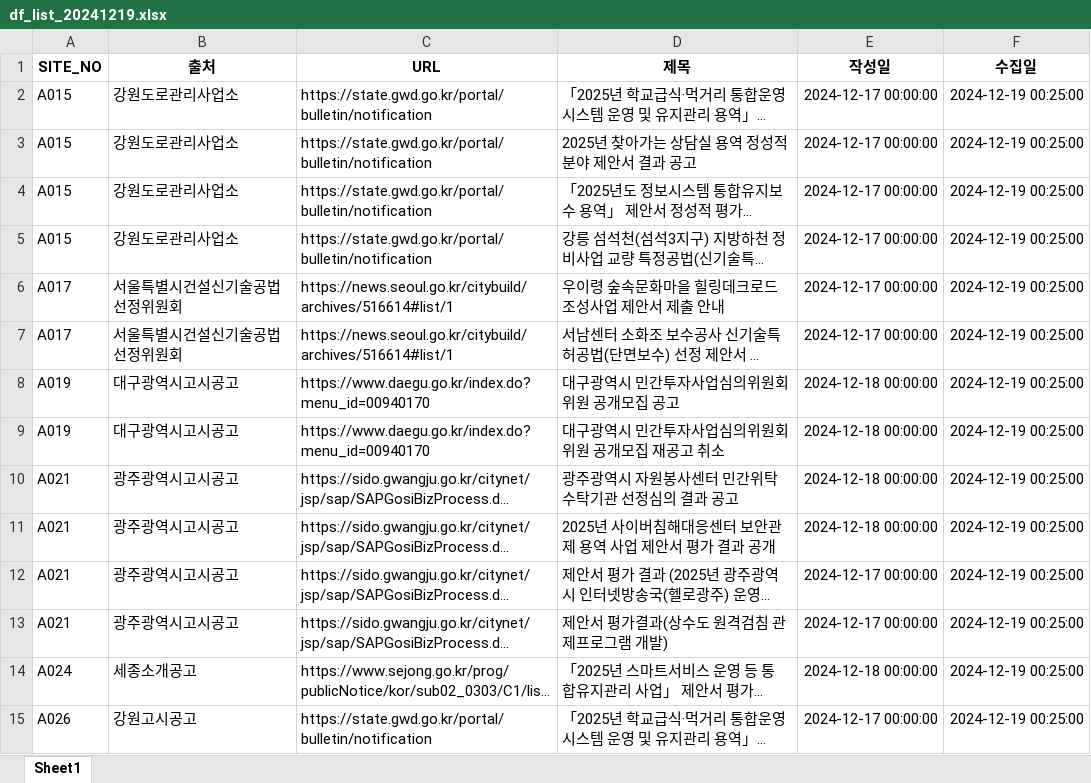
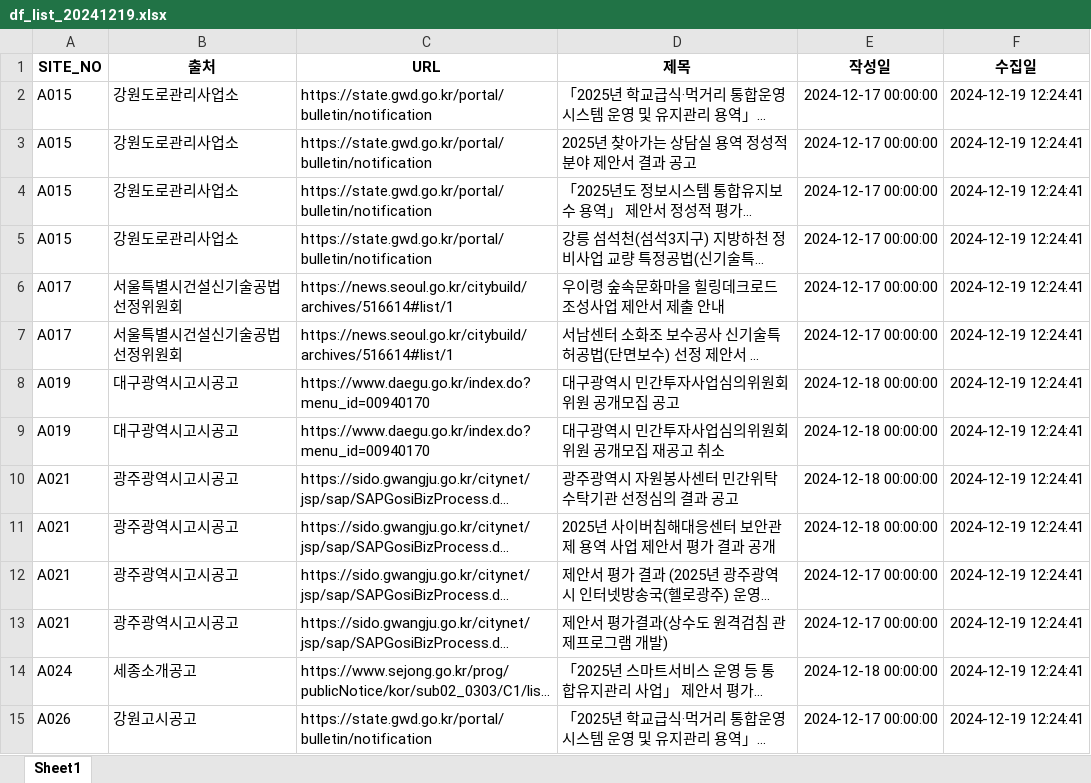
Before and after one commit to thingkinggg/crawl_info, an Excel workbook: df_list_20241219.xlsx, sheet Sheet1, drawn as a sheet; only a part is shown; long unchanged cells end in …; values as stored, in another font and other column widths than the file's, no borders; the diff covers the shown part only; the diff names each change by its address in the sheet, - before the commit and + after, or states it on an @@ line.

Commit message:
Add files via upload

```diff
--- a/df_list_20241219.xlsx (sheet Sheet1)
+++ b/df_list_20241219.xlsx (sheet Sheet1)
-F2:F15 (수집일): 2024-12-19 00:25:00
+F2:F15 (수집일): 2024-12-19 12:24:41
```
Also changed, not shown: 62 edited cells elsewhere in this sheet.
